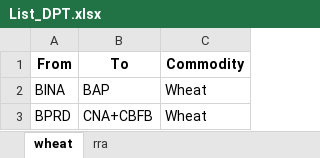
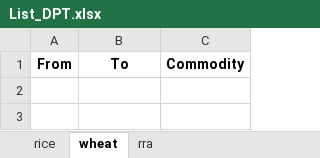
Before and after one commit to Saurabh-Gawande/Fci_Tool, an Excel workbook: Output/List_DPT.xlsx, sheet wheat, drawn as a sheet; values as stored, in another font and other column widths than the file's, no borders; the diff names each change by its address in the sheet, - before the commit and + after, or states it on an @@ line.

```diff
--- a/Output/List_DPT.xlsx (sheet wheat)
+++ b/Output/List_DPT.xlsx (sheet wheat)
+sheet tab: rice
-row 2: BINA | BAP | Wheat
-row 3: BPRD | CNA+CBFB | Wheat
```
Also changed, not shown: sheet rra, Frontend/public/data/Updated_railhead_list.xlsx, Input/Data_template.xlsx, 19 other files.
